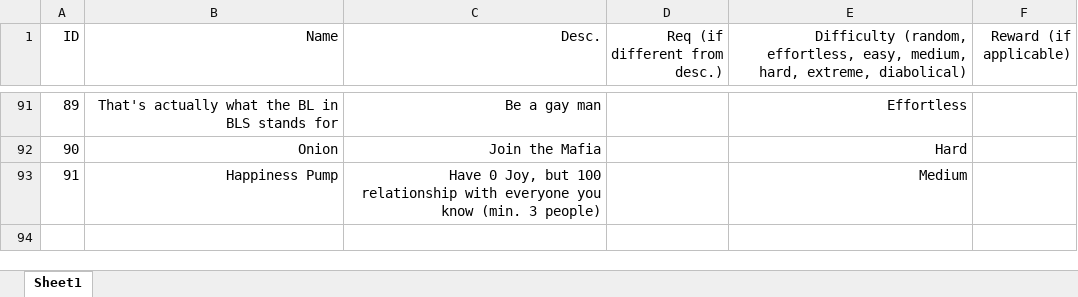
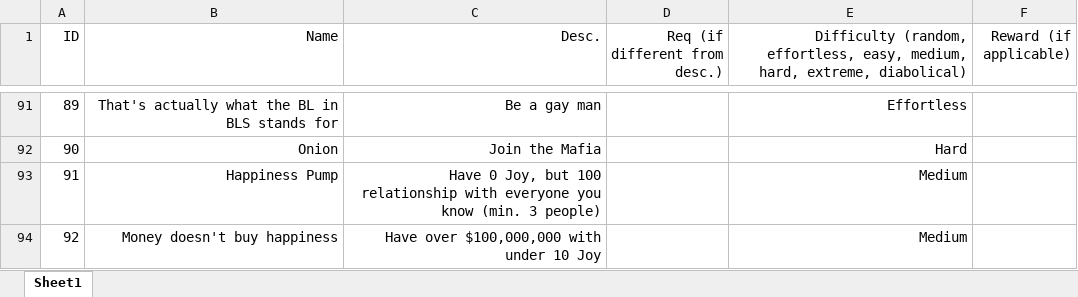
Before and after one commit to gaulsoodmanbls/badlifesimulator, an Excel workbook: assets/achievements/achievements guide.xlsx, sheet Sheet1, drawn as a sheet; only a part is shown, gaps mark what is left out; values as stored, in another font and other column widths than the file's, no borders; the diff names each change by its address in the sheet, - before the commit and + after, or states it on an @@ line.

```diff
--- a/assets/achievements/achievements guide.xlsx (sheet Sheet1)
+++ b/assets/achievements/achievements guide.xlsx (sheet Sheet1)
+row 94: 92 | Money doesn't buy happiness | Have over $100,000,000 with under 10 Joy |  | Medium
```
Also changed, not shown: 42 other files.
